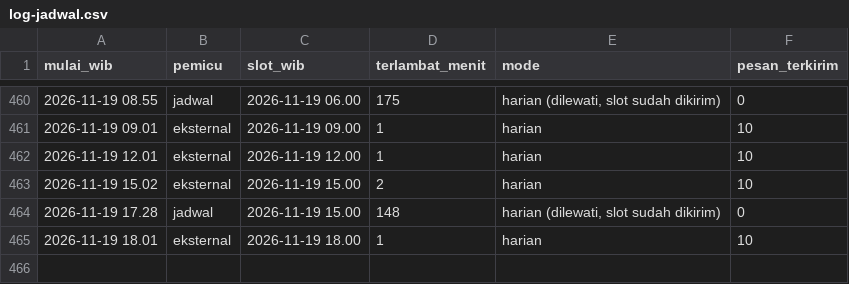
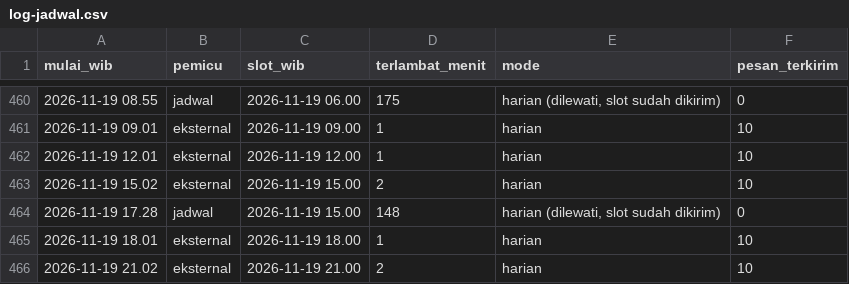
Before and after one commit to alihabiebie/JagaUdaraBot, a CSV file: jaga-udara-bot/state/log-jadwal.csv, drawn as a sheet; only a part is shown, gaps mark what is left out.

```diff
--- a/jaga-udara-bot/state/log-jadwal.csv
+++ b/jaga-udara-bot/state/log-jadwal.csv
@@ -465 +465,2 @@ mulai_wib,pemicu,slot_wib,terlambat_menit,mode,pesan_terkirim
 2026-11-19 18.01,eksternal,2026-11-19 18.00,1,harian,10
+2026-11-19 21.02,eksternal,2026-11-19 21.00,2,harian,10
```
Also changed, not shown: 16 other files.
